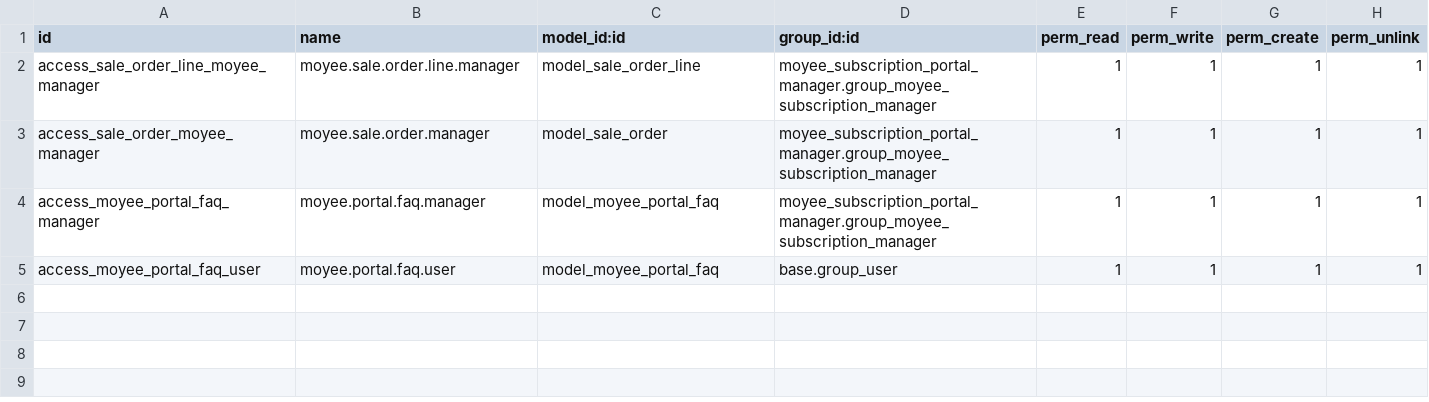
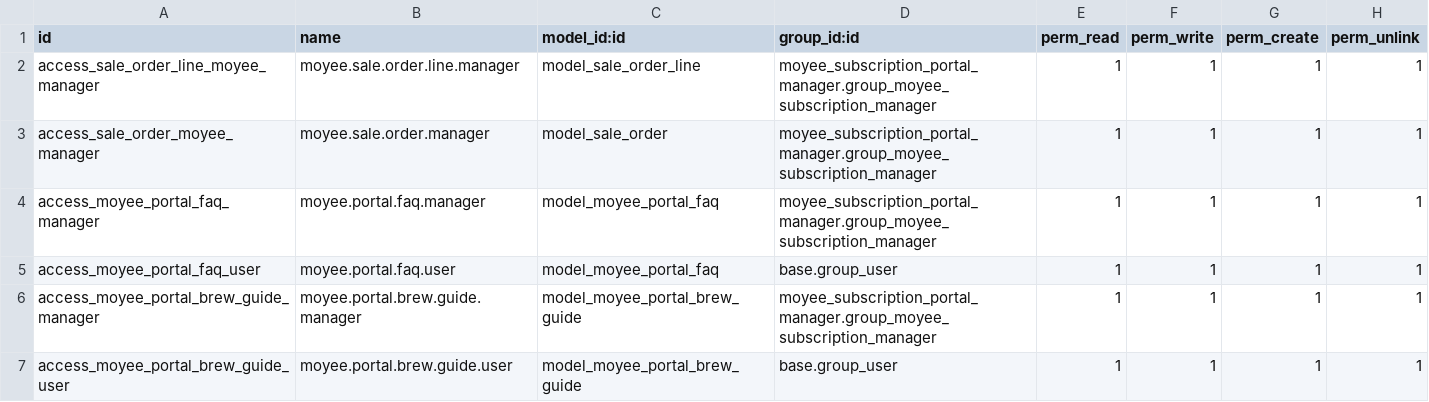
Before and after one commit to devhassan17/moyee_subscription_portal_manager, a CSV file: security/ir.model.access.csv, drawn as a sheet.

Commit message:
feat: add configurable portal brew guides section with backend management and dashboard display

```diff
--- a/security/ir.model.access.csv
+++ b/security/ir.model.access.csv
@@ -5 +5,3 @@ access_moyee_portal_faq_manager,moyee.portal.faq.manager,model_moyee_portal_faq,
 access_moyee_portal_faq_user,moyee.portal.faq.user,model_moyee_portal_faq,base.group_user,1,1,1,1
+access_moyee_portal_brew_guide_manager,moyee.portal.brew.guide.manager,model_moyee_portal_brew_guide,moyee_subscription_portal_manager.group_moyee_subscription_manager,1,1,1,1
+access_moyee_portal_brew_guide_user,moyee.portal.brew.guide.user,model_moyee_portal_brew_guide,base.group_user,1,1,1,1
```
Also changed, not shown: 11 other files.
